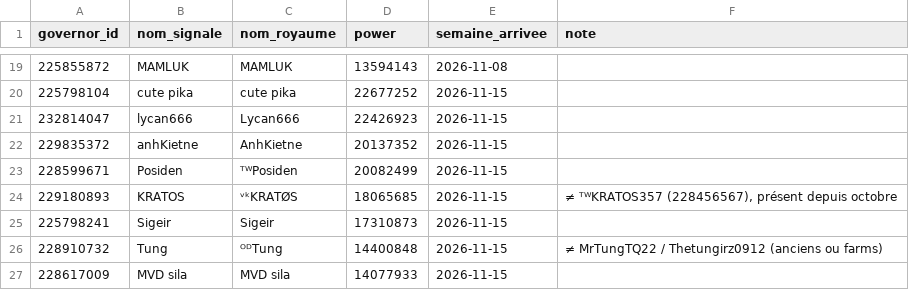
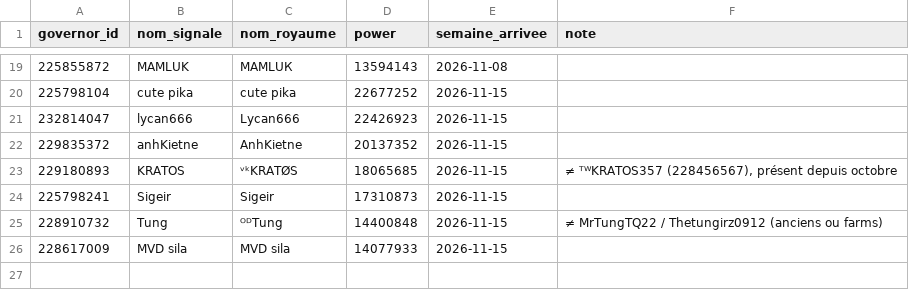
Before and after one commit to Artozz514/ToW-Activity---4113, a CSV file: data/kingdom/migrants_illegaux.csv, drawn as a sheet; only a part is shown, gaps mark what is left out.

```diff
--- a/data/kingdom/migrants_illegaux.csv
+++ b/data/kingdom/migrants_illegaux.csv
@@ -22,3 +22,2 @@
 229835372,anhKietne,AnhKietne,20137352,2026-11-15,
-228599671,Posiden,ᵀᵂPosiden,20082499,2026-11-15,
 229180893,KRATOS,ᵛᵏKRATØS,18065685,2026-11-15,"≠ ᵀᵂKRATOS357 (228456567), présent depuis octobre"
```
Also changed, not shown: 2 other files.
